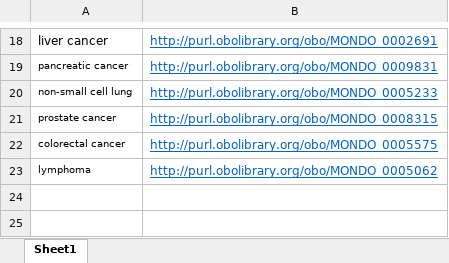
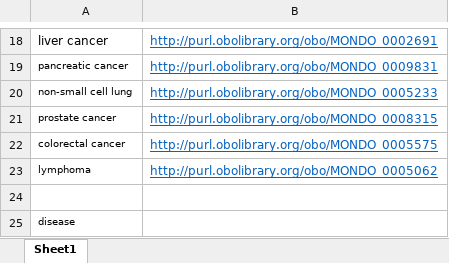
Before and after one commit to vaccineontology/VO, an Excel workbook: src/templates/cancer_vaccine_MONDO.xlsx, sheet Sheet1, drawn as a sheet; only a part is shown, gaps mark what is left out; values as stored, in another font and other column widths than the file's, no borders; the diff names each change by its address in the sheet, - before the commit and + after, or states it on an @@ line.

Commit message:
update cancer_vaccine.tsv about disease column(all completed)

```diff
--- a/src/templates/cancer_vaccine_MONDO.xlsx (sheet Sheet1)
+++ b/src/templates/cancer_vaccine_MONDO.xlsx (sheet Sheet1)
+row 24: (empty)
+row 25: disease
```
Also changed, not shown: 2 other files.
